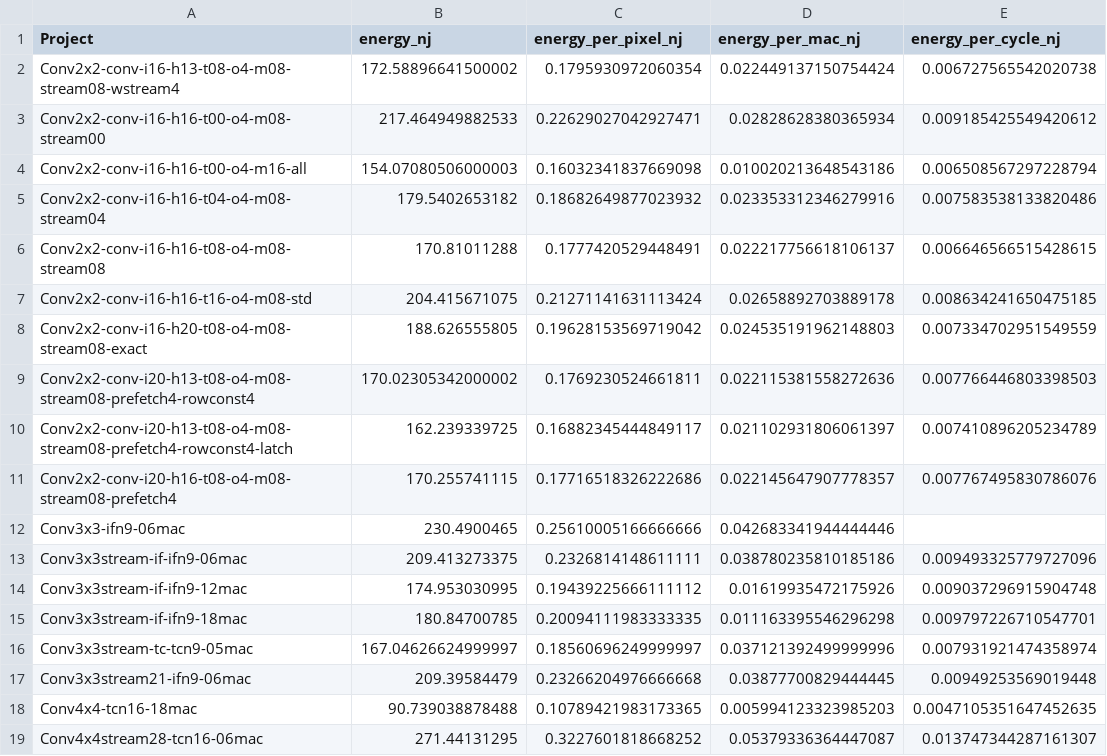
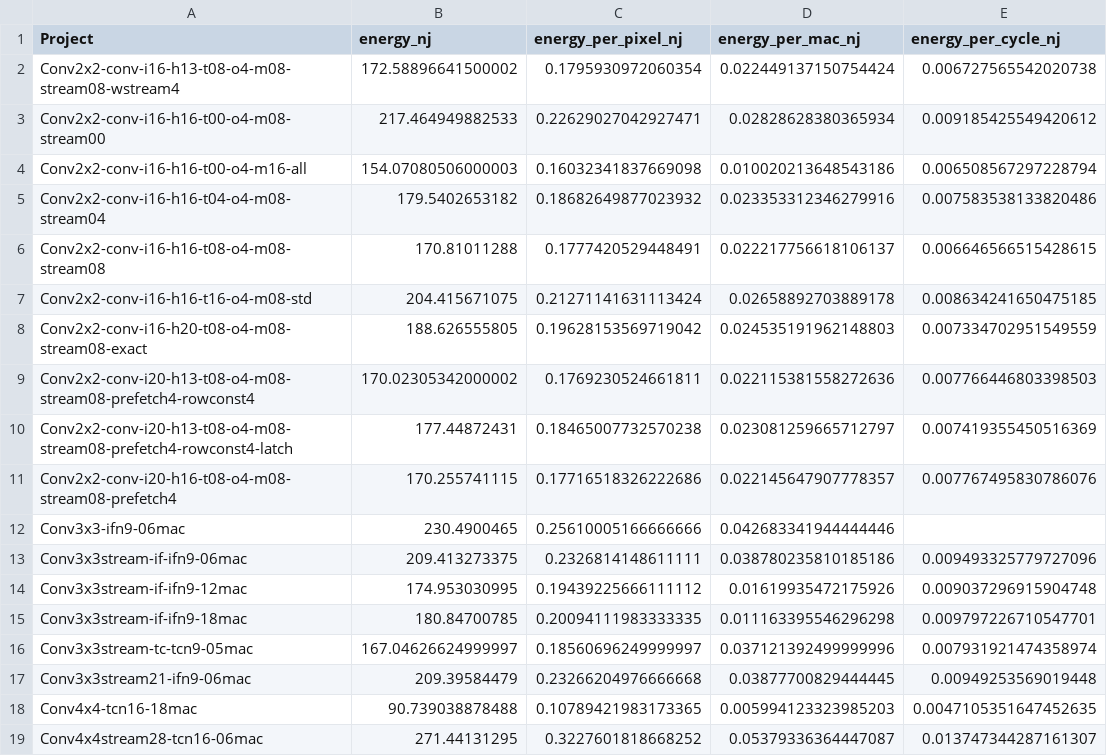
Before and after one commit to tarsioonofrio/FastConv_SystemVerilog, a CSV file: report/energy-per-op.csv, drawn as a sheet.

```diff
--- a/report/energy-per-op.csv
+++ b/report/energy-per-op.csv
@@ -9,3 +9,3 @@ Conv2x2-conv-i16-h20-t08-o4-m08-stream08-exact,188.626555805,0.19628153569719042
 Conv2x2-conv-i20-h13-t08-o4-m08-stream08-prefetch4-rowconst4,170.02305342000002,0.1769230524661811,0.022115381558272636,0.007766446803398503
-Conv2x2-conv-i20-h13-t08-o4-m08-stream08-prefetch4-rowconst4-latch,162.239339725,0.16882345444849117,0.021102931806061397,0.007410896205234789
+Conv2x2-conv-i20-h13-t08-o4-m08-stream08-prefetch4-rowconst4-latch,177.44872431,0.18465007732570238,0.023081259665712797,0.007419355450516369
 Conv2x2-conv-i20-h16-t08-o4-m08-stream08-prefetch4,170.255741115,0.17716518326222686,0.022145647907778357,0.007767495830786076
```
Also changed, not shown: report/area-hierarchy.csv, report/logical.csv, 38 other files.
